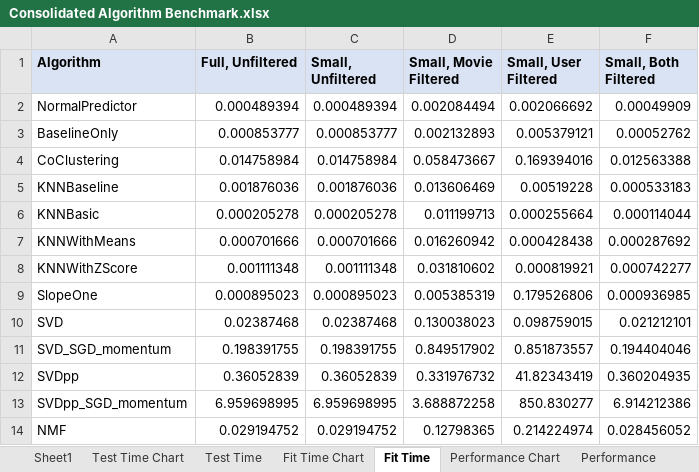
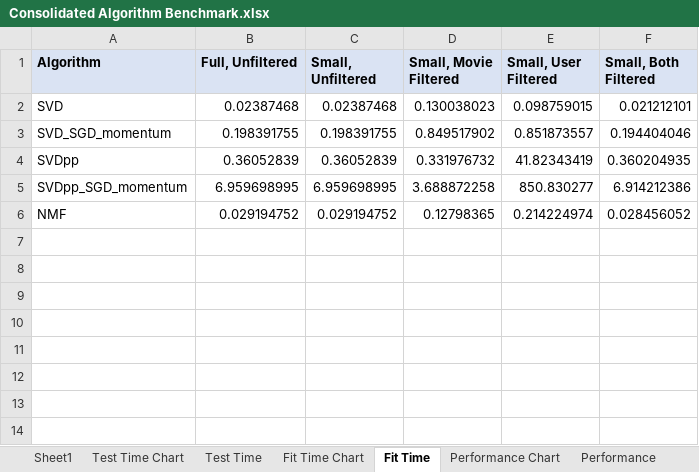
Before and after one commit to mattvail734/rec-engine-CS205L-W19, an Excel workbook: Consolidated Algorithm Benchmark.xlsx, sheet Fit Time, drawn as a sheet; values as stored, in another font and other column widths than the file's, no borders; the diff names each change by its address in the sheet, - before the commit and + after, or states it on an @@ line.

```diff
--- a/Consolidated Algorithm Benchmark.xlsx (sheet Fit Time)
+++ b/Consolidated Algorithm Benchmark.xlsx (sheet Fit Time)
-row 2: NormalPredictor | 0.000489394 | 0.000489394 | 0.002084494 | 0.002066692 | 0.00049909
-row 3: BaselineOnly | 0.000853777 | 0.000853777 | 0.002132893 | 0.005379121 | 0.00052762
-row 4: CoClustering | 0.014758984 | 0.014758984 | 0.058473667 | 0.169394016 | 0.012563388
-row 5: KNNBaseline | 0.001876036 | 0.001876036 | 0.013606469 | 0.00519228 | 0.000533183
-row 6: KNNBasic | 0.000205278 | 0.000205278 | 0.011199713 | 0.000255664 | 0.000114044
-row 7: KNNWithMeans | 0.000701666 | 0.000701666 | 0.016260942 | 0.000428438 | 0.000287692
-row 8: KNNWithZScore | 0.001111348 | 0.001111348 | 0.031810602 | 0.000819921 | 0.000742277
-row 9: SlopeOne | 0.000895023 | 0.000895023 | 0.005385319 | 0.179526806 | 0.000936985
```
Also changed, not shown: other sheet tabs, charts or pictures, 3 other files.
